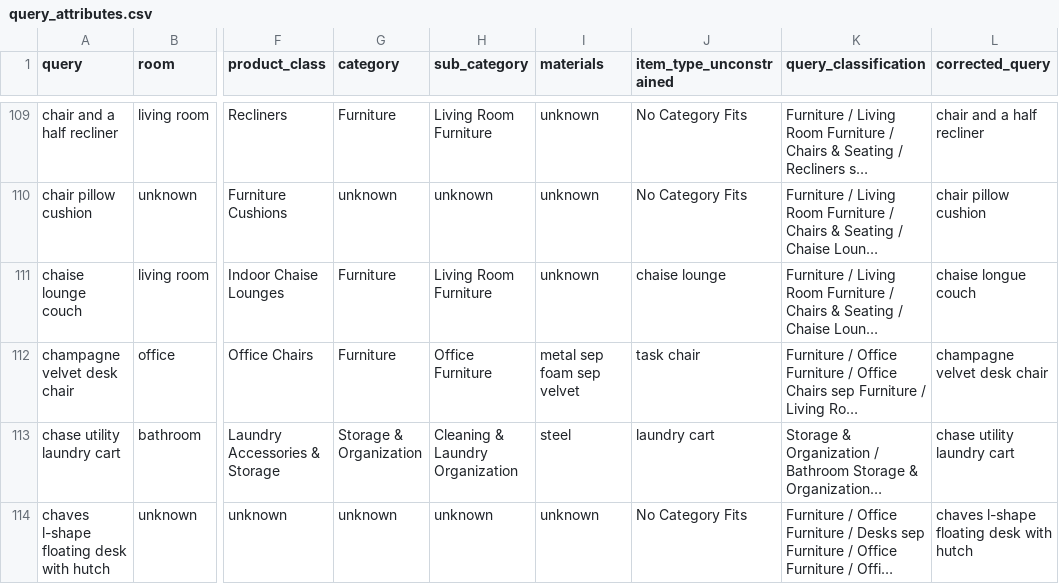
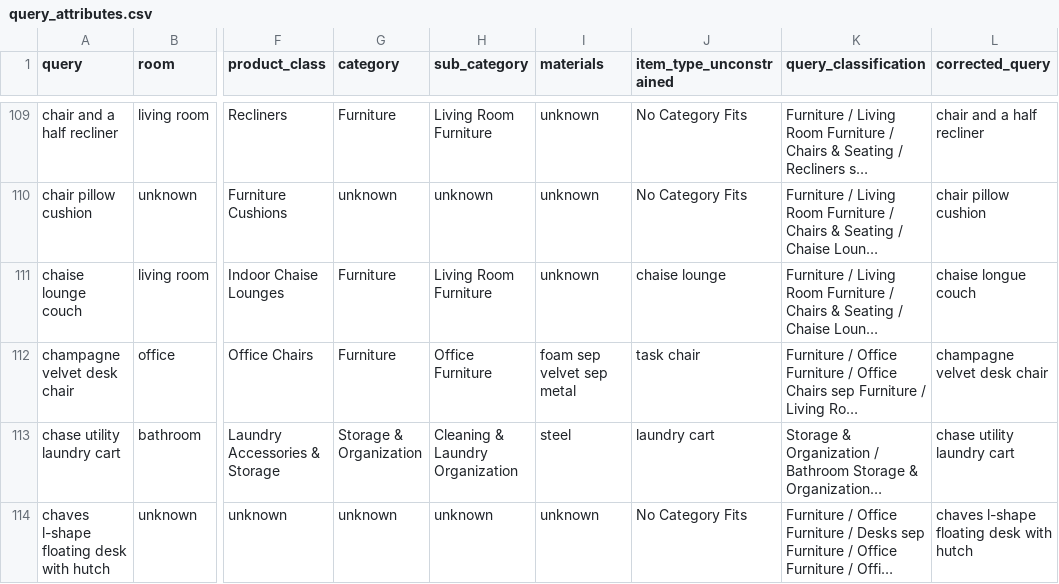
Before and after one commit to softwaredoug/WANDS, a CSV file: dataset/enriched/query_attributes.csv, drawn as a sheet; only a part is shown, gaps mark what is left out; long unchanged cells end in …; the diff covers the shown part only; the diff names each change by its address in the sheet, - before the commit and + after, or states it on an @@ line.

```diff
--- a/dataset/enriched/query_attributes.csv
+++ b/dataset/enriched/query_attributes.csv
-I112 (materials): metal sep foam sep velvet
+I112 (materials): foam sep velvet sep metal
```
Also changed, not shown: 20 edited cells elsewhere in this file, 1 other file.
